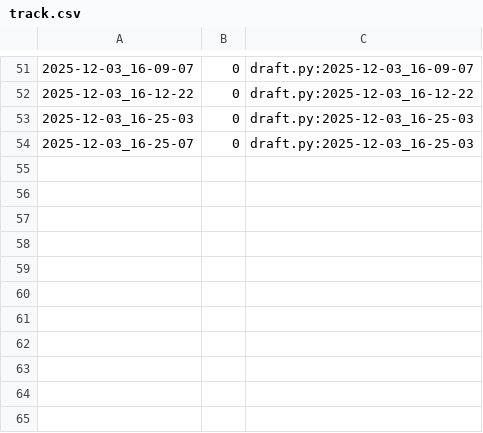
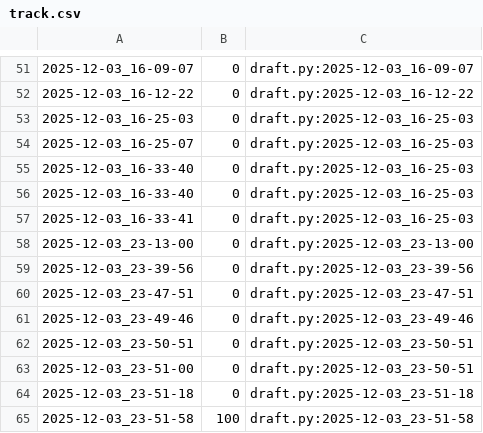
Before and after one commit to qxcode-course/poo-dd-cd-bloco-d-Viih-cavalcante, a CSV file: tasks/.tko/track/poo@agenda/track.csv, drawn as a sheet; only a part is shown, gaps mark what is left out.

```diff
--- a/tasks/.tko/track/poo@agenda/track.csv
+++ b/tasks/.tko/track/poo@agenda/track.csv
@@ -54 +54,12 @@
 2025-12-03_16-25-07,0,draft.py:2025-12-03_16-25-03
+2025-12-03_16-33-40,0,draft.py:2025-12-03_16-25-03
+2025-12-03_16-33-40,0,draft.py:2025-12-03_16-25-03
+2025-12-03_16-33-41,0,draft.py:2025-12-03_16-25-03
+2025-12-03_23-13-00,0,draft.py:2025-12-03_23-13-00
+2025-12-03_23-39-56,0,draft.py:2025-12-03_23-39-56
+2025-12-03_23-47-51,0,draft.py:2025-12-03_23-47-51
+2025-12-03_23-49-46,0,draft.py:2025-12-03_23-49-46
+2025-12-03_23-50-51,0,draft.py:2025-12-03_23-50-51
+2025-12-03_23-51-00,0,draft.py:2025-12-03_23-50-51
+2025-12-03_23-51-18,0,draft.py:2025-12-03_23-51-18
+2025-12-03_23-51-58,100,draft.py:2025-12-03_23-51-58
```
Also changed, not shown: 5 other files.
